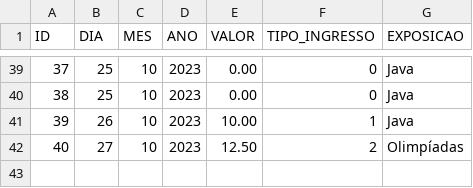
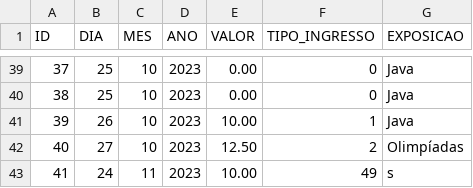
Before and after one commit to BrenoMorim/pimII, a CSV file: sistemaPrincipal/vendas.csv, drawn as a sheet; only a part is shown, gaps mark what is left out.

```diff
--- a/sistemaPrincipal/vendas.csv
+++ b/sistemaPrincipal/vendas.csv
@@ -42 +42,2 @@ ID,DIA,MES,ANO,VALOR,TIPO_INGRESSO,EXPOSICAO
 40,27,10,2023,12.50,2,Olimpíadas
+41,24,11,2023,10.00,49,s
```
Also changed, not shown: sistemaPrincipal/pesquisaDeSatisfacao.csv, 7 other files.
